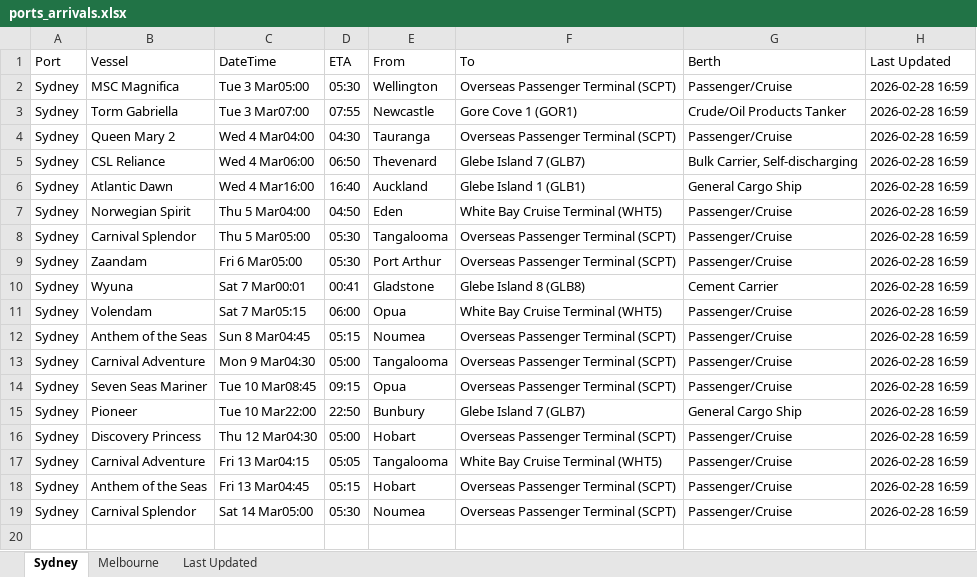
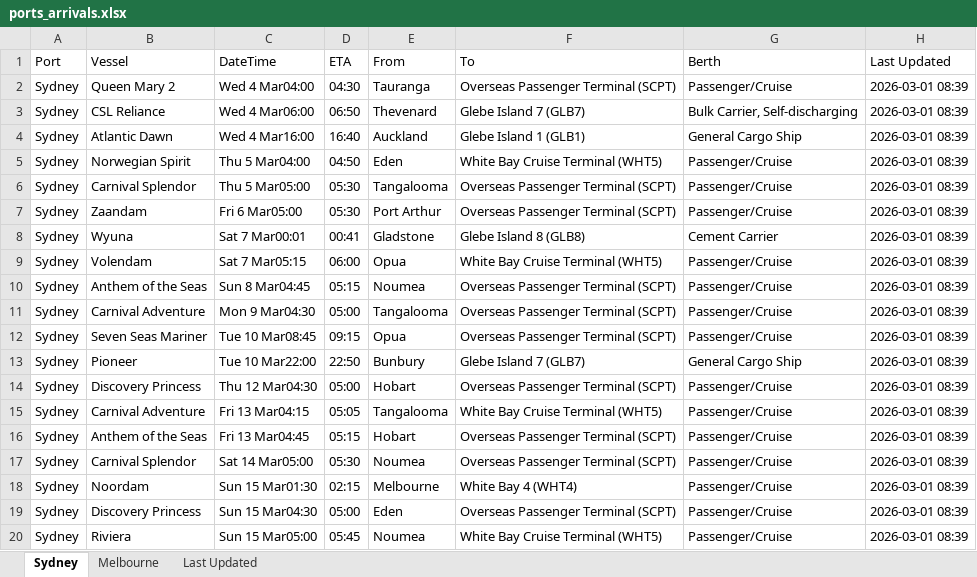
Before and after one commit to IT-ships/python-automation, an Excel workbook: output/ports_arrivals.xlsx, sheet Sydney, drawn as a sheet; values as stored, in another font and other column widths than the file's, no borders; removed rows and columns are numbered as before the commit, all else as after; the diff names each change by its address in the sheet, - before the commit and + after, or states it on an @@ line.

```diff
--- a/output/ports_arrivals.xlsx (sheet Sydney)
+++ b/output/ports_arrivals.xlsx (sheet Sydney)
-row 2: Sydney | MSC Magnifica | Tue 3 Mar05:00 | 05:30 | Wellington | Overseas Passenger Terminal (SCPT) | Passenger/Cruise | 2026-02-28 16:59
-row 3: Sydney | Torm Gabriella | Tue 3 Mar07:00 | 07:55 | Newcastle | Gore Cove 1 (GOR1) | Crude/Oil Products Tanker | 2026-02-28 16:59
-H2:H17 (Last Updated): 2026-02-28 16:59
+H2:H17 (Last Updated): 2026-03-01 08:39
+row 18: Sydney | Noordam | Sun 15 Mar01:30 | 02:15 | Melbourne | White Bay 4 (WHT4) | Passenger/Cruise | 2026-03-01 08:39
+row 19: Sydney | Discovery Princess | Sun 15 Mar04:30 | 05:00 | Eden | Overseas Passenger Terminal (SCPT) | Passenger/Cruise | 2026-03-01 08:39
+row 20: Sydney | Riviera | Sun 15 Mar05:00 | 05:45 | Noumea | White Bay Cruise Terminal (WHT5) | Passenger/Cruise | 2026-03-01 08:39
```
Also changed, not shown: sheet Melbourne, sheet Last Updated.
